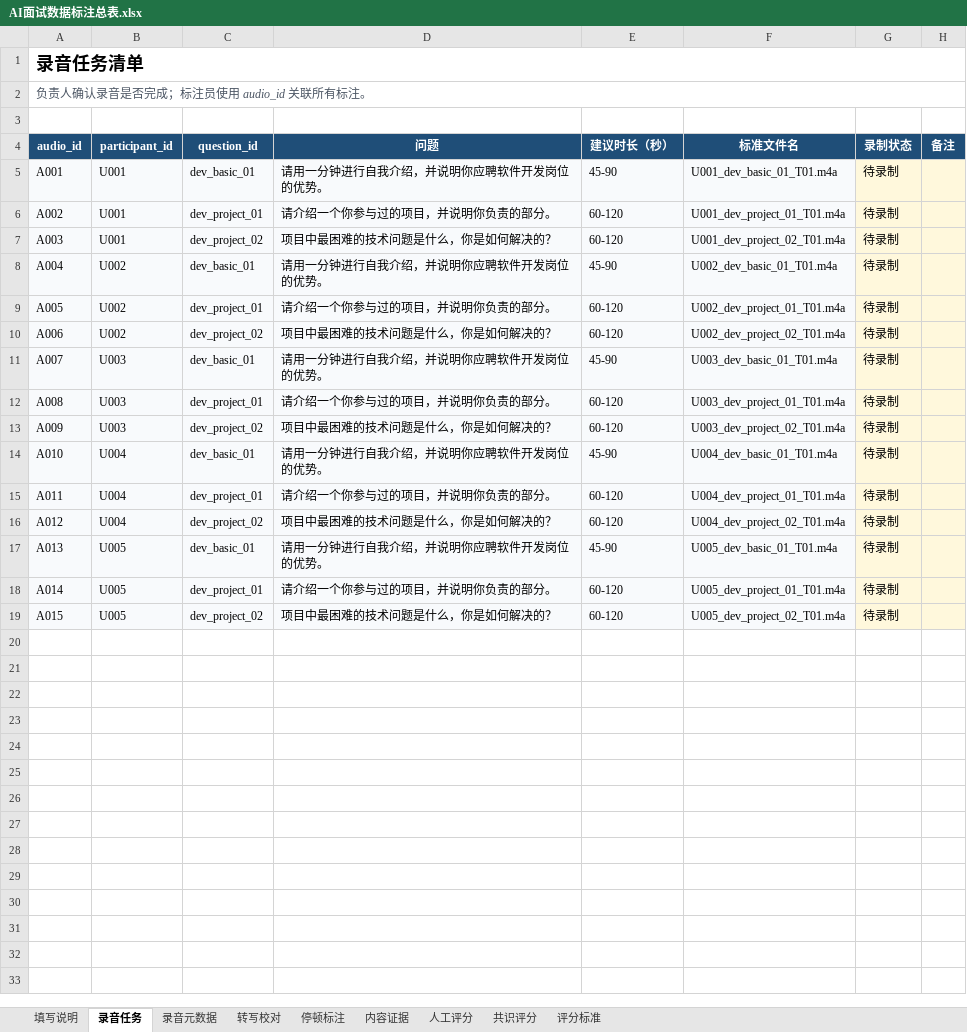
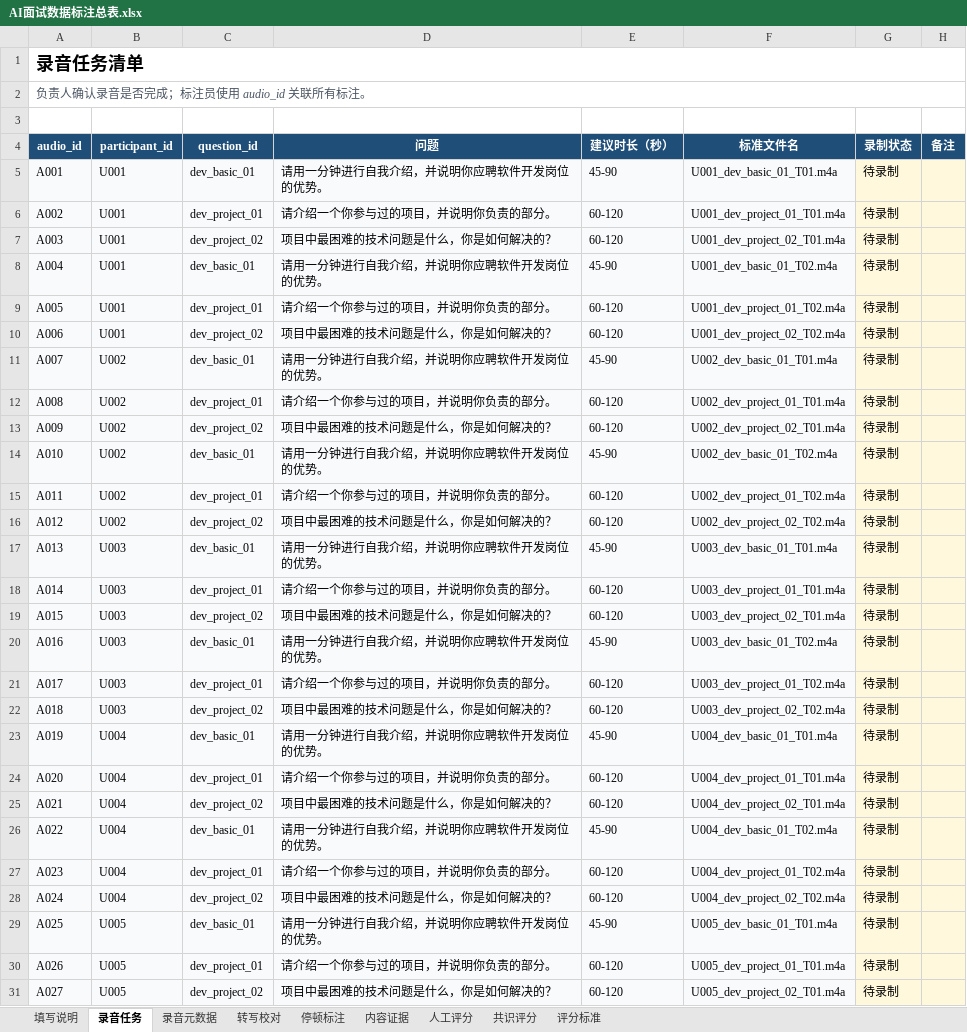
Before and after one commit to dweeqhd/ai-interview-training-system, an Excel workbook: outputs/annotation-kit-20260909/AI面试数据标注总表.xlsx, sheet 录音任务, drawn as a sheet; only a part is shown; values as stored, in another font and other column widths than the file's, no borders; the diff covers the shown part only; the diff names each change by its address in the sheet, - before the commit and + after, or states it on an @@ line.

```diff
--- a/outputs/annotation-kit-20260909/AI面试数据标注总表.xlsx (sheet 录音任务)
+++ b/outputs/annotation-kit-20260909/AI面试数据标注总表.xlsx (sheet 录音任务)
-B8:B10 (participant_id): U002
+B8:B10 (participant_id): U001
-F8 (标准文件名): U002_dev_basic_01_T01.m4a
+F8 (标准文件名): U001_dev_basic_01_T02.m4a
-F9 (标准文件名): U002_dev_project_01_T01.m4a
+F9 (标准文件名): U001_dev_project_01_T02.m4a
-F10 (标准文件名): U002_dev_project_02_T01.m4a
+F10 (标准文件名): U001_dev_project_02_T02.m4a
-B11:B13 (participant_id): U003
+B11:B13 (participant_id): U002
-F11 (标准文件名): U003_dev_basic_01_T01.m4a
+F11 (标准文件名): U002_dev_basic_01_T01.m4a
-F12 (标准文件名): U003_dev_project_01_T01.m4a
+F12 (标准文件名): U002_dev_project_01_T01.m4a
-F13 (标准文件名): U003_dev_project_02_T01.m4a
+F13 (标准文件名): U002_dev_project_02_T01.m4a
-B14:B16 (participant_id): U004
+B14:B16 (participant_id): U002
-F14 (标准文件名): U004_dev_basic_01_T01.m4a
+F14 (标准文件名): U002_dev_basic_01_T02.m4a
-F15 (标准文件名): U004_dev_project_01_T01.m4a
+F15 (标准文件名): U002_dev_project_01_T02.m4a
-F16 (标准文件名): U004_dev_project_02_T01.m4a
+F16 (标准文件名): U002_dev_project_02_T02.m4a
-B17:B19 (participant_id): U005
+B17:B19 (participant_id): U003
-F17 (标准文件名): U005_dev_basic_01_T01.m4a
+F17 (标准文件名): U003_dev_basic_01_T01.m4a
-F18 (标准文件名): U005_dev_project_01_T01.m4a
+F18 (标准文件名): U003_dev_project_01_T01.m4a
-F19 (标准文件名): U005_dev_project_02_T01.m4a
+F19 (标准文件名): U003_dev_project_02_T01.m4a
+row 20: A016 | U003 | dev_basic_01 | 请用一分钟进行自我介绍，并说明你应聘软件开发岗位的优势。 | 45-90 | U003_dev_basic_01_T02.m4a | 待录制
+row 21: A017 | U003 | dev_project_01 | 请介绍一个你参与过的项目，并说明你负责的部分。 | 60-120 | U003_dev_project_01_T02.m4a | 待录制
+row 22: A018 | U003 | dev_project_02 | 项目中最困难的技术问题是什么，你是如何解决的？ | 60-120 | U003_dev_project_02_T02.m4a | 待录制
+row 23: A019 | U004 | dev_basic_01 | 请用一分钟进行自我介绍，并说明你应聘软件开发岗位的优势。 | 45-90 | U004_dev_basic_01_T01.m4a | 待录制
+row 24: A020 | U004 | dev_project_01 | 请介绍一个你参与过的项目，并说明你负责的部分。 | 60-120 | U004_dev_project_01_T01.m4a | 待录制
+row 25: A021 | U004 | dev_project_02 | 项目中最困难的技术问题是什么，你是如何解决的？ | 60-120 | U004_dev_project_02_T01.m4a | 待录制
+row 26: A022 | U004 | dev_basic_01 | 请用一分钟进行自我介绍，并说明你应聘软件开发岗位的优势。 | 45-90 | U004_dev_basic_01_T02.m4a | 待录制
+row 27: A023 | U004 | dev_project_01 | 请介绍一个你参与过的项目，并说明你负责的部分。 | 60-120 | U004_dev_project_01_T02.m4a | 待录制
+row 28: A024 | U004 | dev_project_02 | 项目中最困难的技术问题是什么，你是如何解决的？ | 60-120 | U004_dev_project_02_T02.m4a | 待录制
+row 29: A025 | U005 | dev_basic_01 | 请用一分钟进行自我介绍，并说明你应聘软件开发岗位的优势。 | 45-90 | U005_dev_basic_01_T01.m4a | 待录制
+row 30: A026 | U005 | dev_project_01 | 请介绍一个你参与过的项目，并说明你负责的部分。 | 60-120 | U005_dev_project_01_T01.m4a | 待录制
+row 31: A027 | U005 | dev_project_02 | 项目中最困难的技术问题是什么，你是如何解决的？ | 60-120 | U005_dev_project_02_T01.m4a | 待录制
```
Also changed, not shown: 9 added rows elsewhere in this sheet, sheet 内容证据, sheet 停顿标注, sheet 录音元数据, sheet 转写校对, sheet 共识评分, sheet 人工评分, 1 more sheet, 6 other files.
